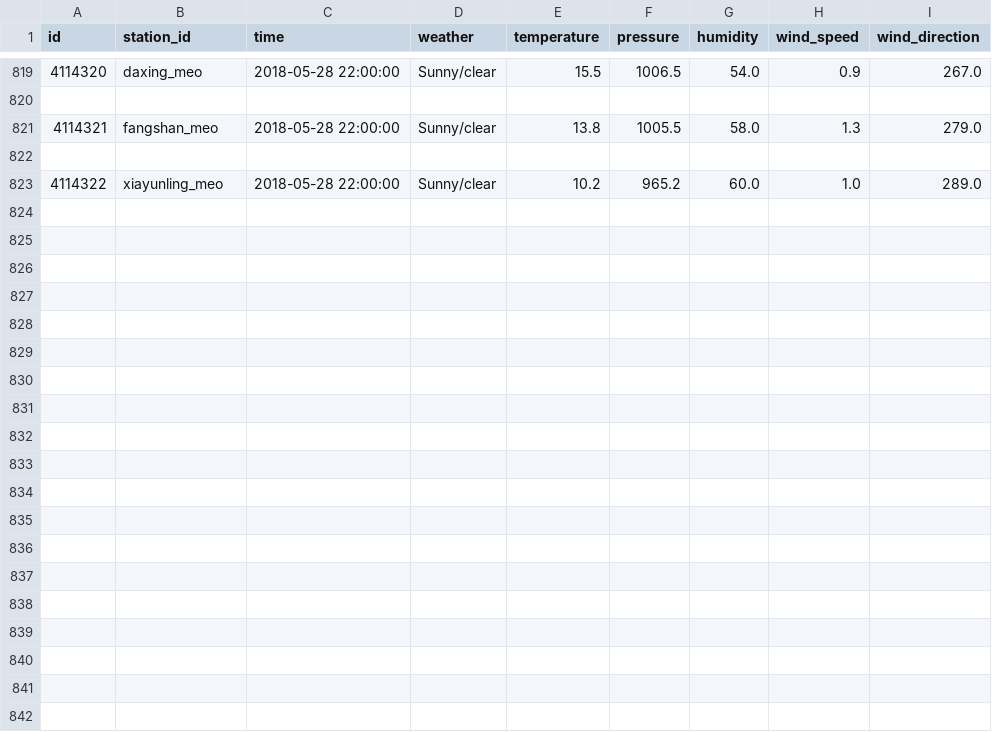
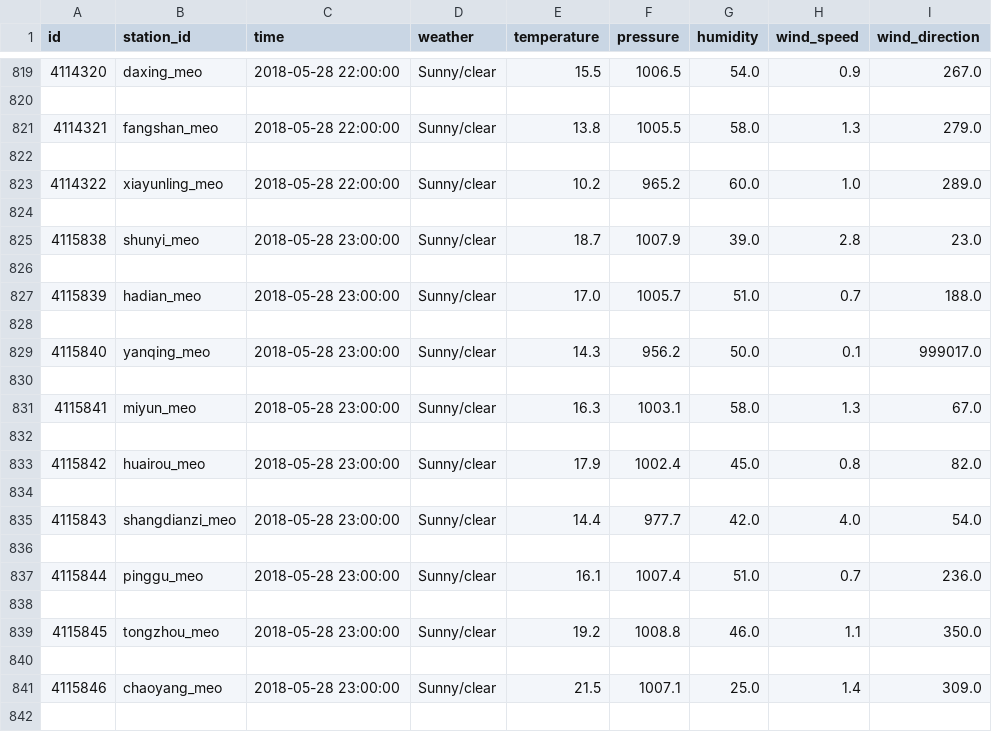
Before and after one commit to KelseyFertakis/DS420_Factoria, a CSV file: bj_meteorology_2018-05-28-0_2018-05-28-23.csv, drawn as a sheet; only a part is shown, gaps mark what is left out; the diff covers the shown part only.

```diff
--- a/bj_meteorology_2018-05-28-0_2018-05-28-23.csv
+++ b/bj_meteorology_2018-05-28-0_2018-05-28-23.csv
@@ -823 +823,20 @@ id,station_id,time,weather,temperature,pressure,humidity,wind_speed,wind_directi
 4114322,xiayunling_meo,2018-05-28 22:00:00,Sunny/clear,10.2,965.2,60.0,1.0,289.0
+
+4115838,shunyi_meo,2018-05-28 23:00:00,Sunny/clear,18.7,1007.9,39.0,2.8,23.0
+
+4115839,hadian_meo,2018-05-28 23:00:00,Sunny/clear,17.0,1005.7,51.0,0.7,188.0
+
+4115840,yanqing_meo,2018-05-28 23:00:00,Sunny/clear,14.3,956.2,50.0,0.1,999017.0
+
+4115841,miyun_meo,2018-05-28 23:00:00,Sunny/clear,16.3,1003.1,58.0,1.3,67.0
+
+4115842,huairou_meo,2018-05-28 23:00:00,Sunny/clear,17.9,1002.4,45.0,0.8,82.0
+
+4115843,shangdianzi_meo,2018-05-28 23:00:00,Sunny/clear,14.4,977.7,42.0,4.0,54.0
+
+4115844,pinggu_meo,2018-05-28 23:00:00,Sunny/clear,16.1,1007.4,51.0,0.7,236.0
+
+4115845,tongzhou_meo,2018-05-28 23:00:00,Sunny/clear,19.2,1008.8,46.0,1.1,350.0
+
+4115846,chaoyang_meo,2018-05-28 23:00:00,Sunny/clear,21.5,1007.1,25.0,1.4,309.0
+
```
Also changed, not shown: 17 added rows elsewhere in this file, ARIMA_5282018.csv, bj_airquality_2018-05-28-0_2018-05-28-23.csv, 1 other file.
